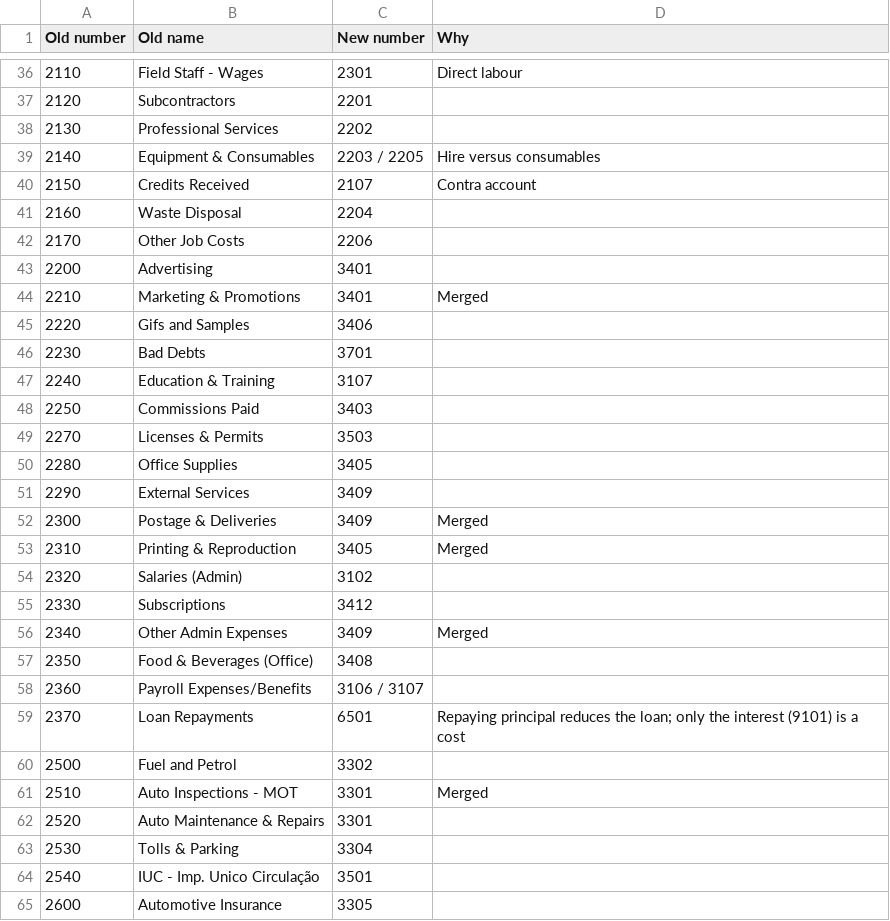
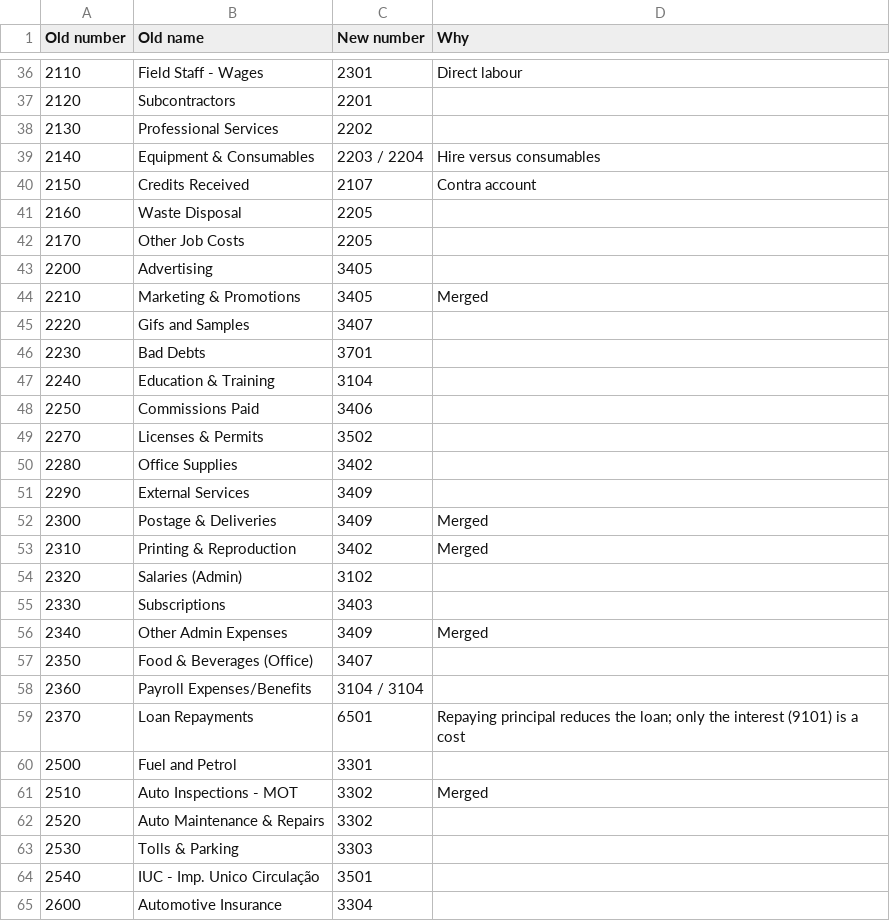
Before and after one commit to tfilipe65/accounts-manager, a CSV file: docs/chart-old-to-new-DRAFT.csv, drawn as a sheet; only a part is shown, gaps mark what is left out; the diff covers the shown part only.

```diff
--- a/docs/chart-old-to-new-DRAFT.csv
+++ b/docs/chart-old-to-new-DRAFT.csv
@@ -38,28 +38,28 @@
 2130;Professional Services;2202;
-2140;Equipment & Consumables;2203 / 2205;Hire versus consumables
+2140;Equipment & Consumables;2203 / 2204;Hire versus consumables
 2150;Credits Received;2107;Contra account
-2160;Waste Disposal;2204;
-2170;Other Job Costs;2206;
-2200;Advertising;3401;
-2210;Marketing & Promotions;3401;Merged
-2220;Gifs and Samples;3406;
+2160;Waste Disposal;2205;
+2170;Other Job Costs;2205;
+2200;Advertising;3405;
+2210;Marketing & Promotions;3405;Merged
+2220;Gifs and Samples;3407;
 2230;Bad Debts;3701;
-2240;Education & Training;3107;
-2250;Commissions Paid;3403;
-2270;Licenses & Permits;3503;
-2280;Office Supplies;3405;
+2240;Education & Training;3104;
+2250;Commissions Paid;3406;
+2270;Licenses & Permits;3502;
+2280;Office Supplies;3402;
 2290;External Services;3409;
 2300;Postage & Deliveries;3409;Merged
-2310;Printing & Reproduction;3405;Merged
+2310;Printing & Reproduction;3402;Merged
 2320;Salaries (Admin);3102;
-2330;Subscriptions;3412;
+2330;Subscriptions;3403;
 2340;Other Admin Expenses;3409;Merged
-2350;Food & Beverages (Office);3408;
-2360;Payroll Expenses/Benefits;3106 / 3107;
+2350;Food & Beverages (Office);3407;
+2360;Payroll Expenses/Benefits;3104 / 3104;
 2370;Loan Repayments;6501;"Repaying principal reduces the loan; only the interest (9101) is a cost"
-2500;Fuel and Petrol;3302;
-2510;Auto Inspections - MOT;3301;Merged
-2520;Auto Maintenance & Repairs;3301;
-2530;Tolls & Parking;3304;
+2500;Fuel and Petrol;3301;
+2510;Auto Inspections - MOT;3302;Merged
+2520;Auto Maintenance & Repairs;3302;
+2530;Tolls & Parking;3303;
 2540;IUC - Imp. Unico Circulação;3501;
-2600;Automotive Insurance;3305;
+2600;Automotive Insurance;3304;
```
Also changed, not shown: 38 edited cells elsewhere in this file, docs/chart-of-accounts-DRAFT.csv, 11 other files.
